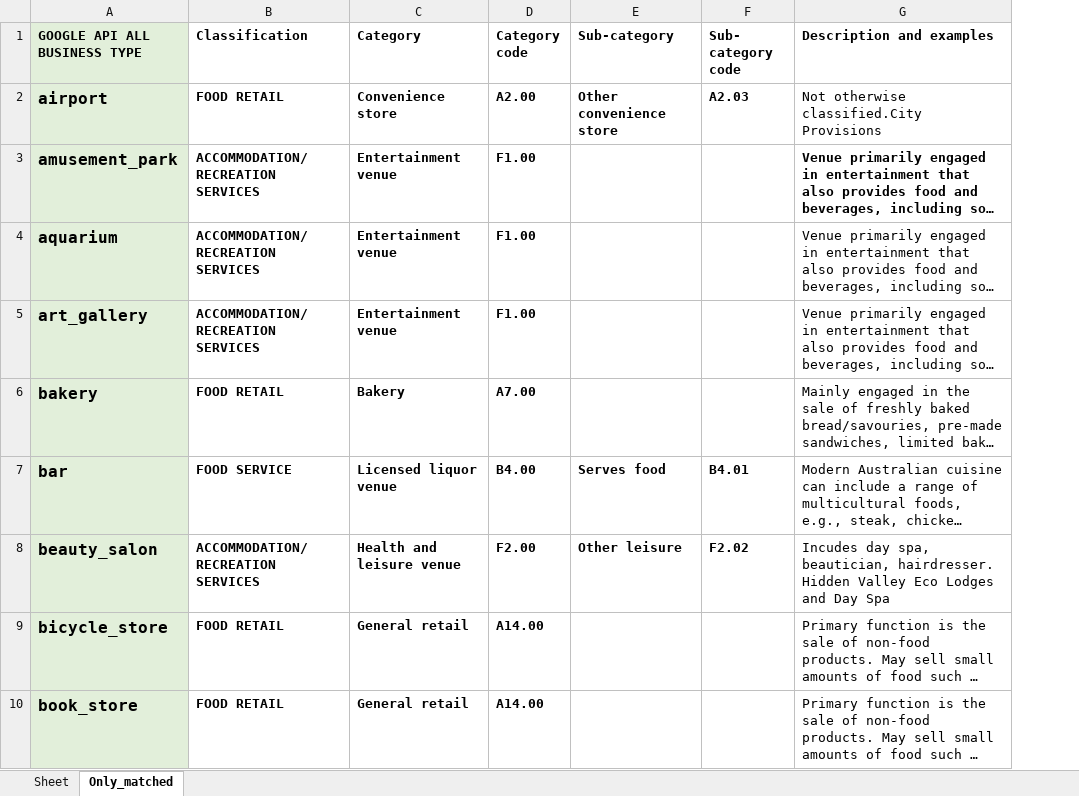
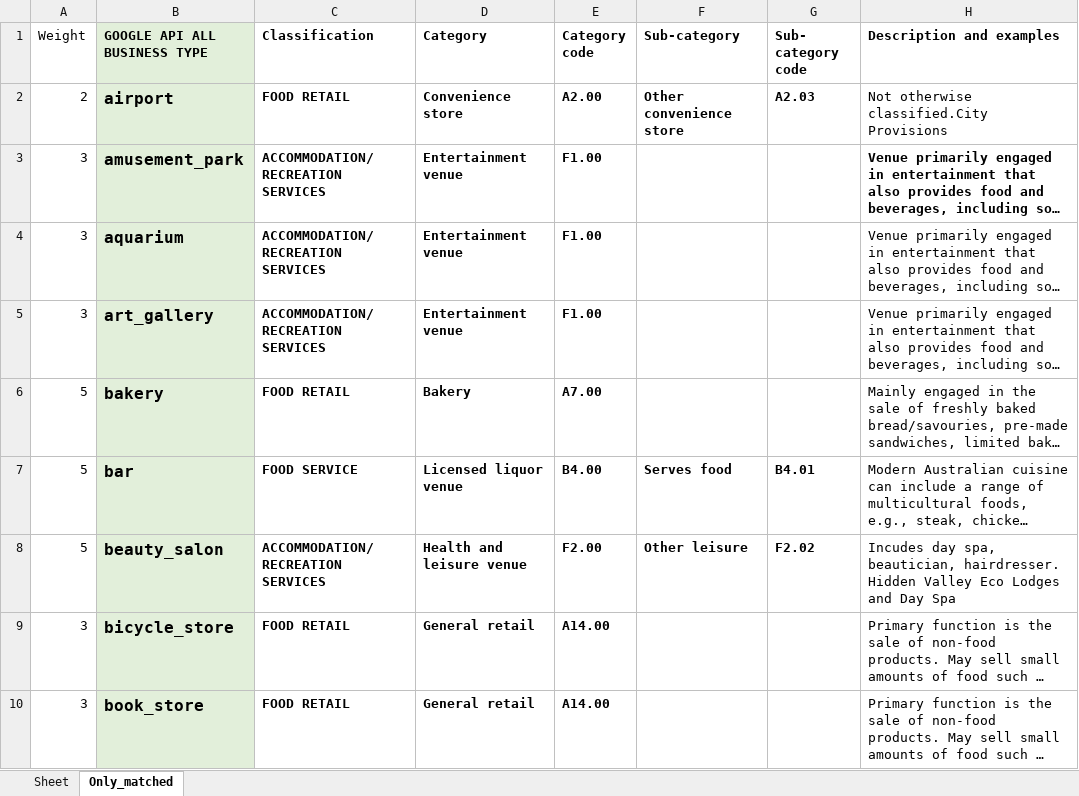
Before and after one commit to Burbukje/CITS3200, an Excel workbook: classification_matching_2.0/GOOGLE API BUSSINESS TYPE NAMES.xlsx, sheet Only_matched, drawn as a sheet; only a part is shown; long unchanged cells end in …; values as stored, in another font and other column widths than the file's, no borders; the diff names each change by its address in the sheet, - before the commit and + after, or states it on an @@ line.

```diff
--- a/classification_matching_2.0/GOOGLE API BUSSINESS TYPE NAMES.xlsx (sheet Only_matched)
+++ b/classification_matching_2.0/GOOGLE API BUSSINESS TYPE NAMES.xlsx (sheet Only_matched)
+column A (Weight), rows 2-10: 2 | 3 | 3 | 3 | 5 | 5 | 5 | 3 | 3
```
Also changed, not shown: classification_matching_2.0/Matched_Armadale_with_list.xlsx, 1 other file.
